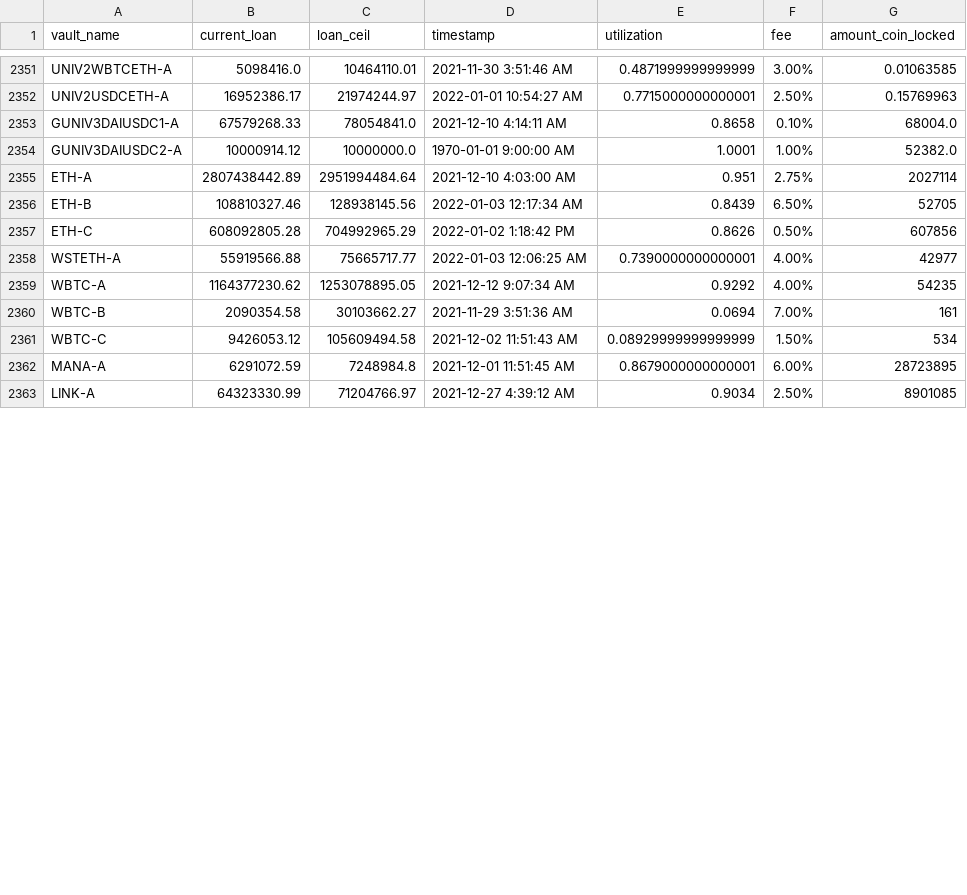
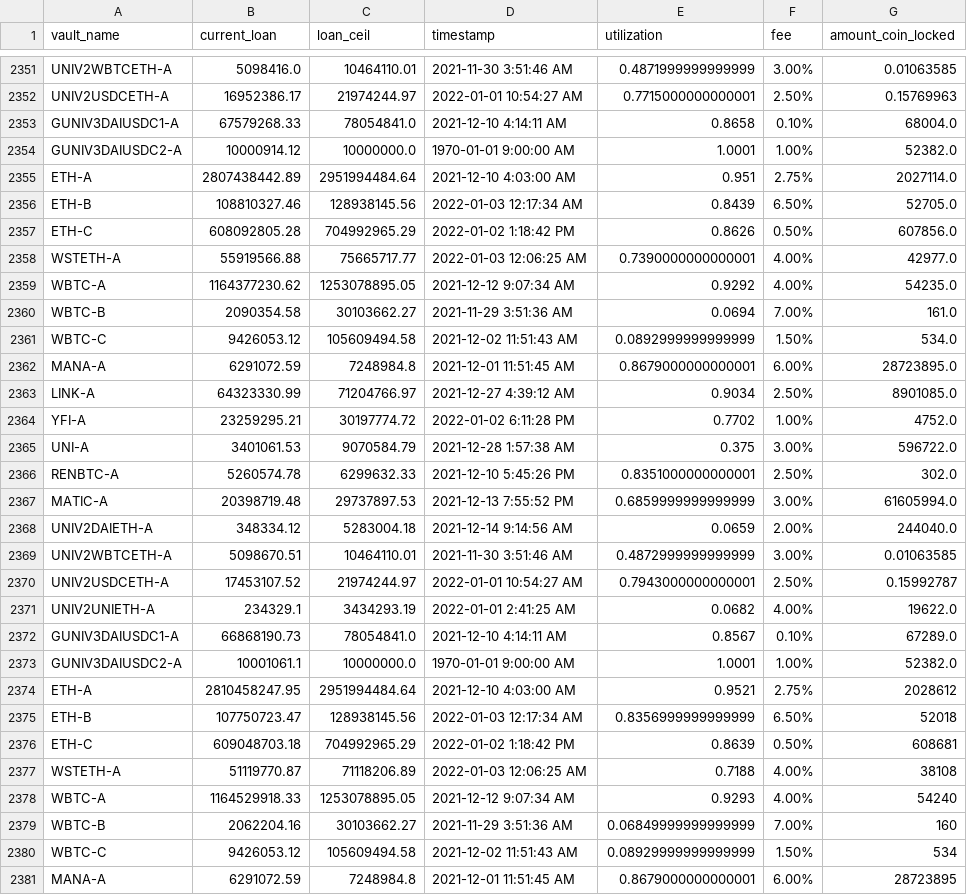
Before and after one commit to geniusnhu/daistats, a CSV file: daistats_data.csv, drawn as a sheet; only a part is shown, gaps mark what is left out; the diff covers the shown part only.

```diff
--- a/daistats_data.csv
+++ b/daistats_data.csv
@@ -2354,10 +2354,28 @@ GUNIV3DAIUSDC1-A,67579268.33,78054841.0,2021-12-10 4:14:11 AM,0.8658,0.10%,68004
 GUNIV3DAIUSDC2-A,10000914.12,10000000.0,1970-01-01 9:00:00 AM,1.0001,1.00%,52382.0
-ETH-A,2807438442.89,2951994484.64,2021-12-10 4:03:00 AM,0.951,2.75%,2027114
-ETH-B,108810327.46,128938145.56,2022-01-03 12:17:34 AM,0.8439,6.50%,52705
-ETH-C,608092805.28,704992965.29,2022-01-02 1:18:42 PM,0.8626,0.50%,607856
-WSTETH-A,55919566.88,75665717.77,2022-01-03 12:06:25 AM,0.7390000000000001,4.00%,42977
-WBTC-A,1164377230.62,1253078895.05,2021-12-12 9:07:34 AM,0.9292,4.00%,54235
-WBTC-B,2090354.58,30103662.27,2021-11-29 3:51:36 AM,0.0694,7.00%,161
+ETH-A,2807438442.89,2951994484.64,2021-12-10 4:03:00 AM,0.951,2.75%,2027114.0
+ETH-B,108810327.46,128938145.56,2022-01-03 12:17:34 AM,0.8439,6.50%,52705.0
+ETH-C,608092805.28,704992965.29,2022-01-02 1:18:42 PM,0.8626,0.50%,607856.0
+WSTETH-A,55919566.88,75665717.77,2022-01-03 12:06:25 AM,0.7390000000000001,4.00%,42977.0
+WBTC-A,1164377230.62,1253078895.05,2021-12-12 9:07:34 AM,0.9292,4.00%,54235.0
+WBTC-B,2090354.58,30103662.27,2021-11-29 3:51:36 AM,0.0694,7.00%,161.0
+WBTC-C,9426053.12,105609494.58,2021-12-02 11:51:43 AM,0.0892999999999999,1.50%,534.0
+MANA-A,6291072.59,7248984.8,2021-12-01 11:51:45 AM,0.8679000000000001,6.00%,28723895.0
+LINK-A,64323330.99,71204766.97,2021-12-27 4:39:12 AM,0.9034,2.50%,8901085.0
+YFI-A,23259295.21,30197774.72,2022-01-02 6:11:28 PM,0.7702,1.00%,4752.0
+UNI-A,3401061.53,9070584.79,2021-12-28 1:57:38 AM,0.375,3.00%,596722.0
+RENBTC-A,5260574.78,6299632.33,2021-12-10 5:45:26 PM,0.8351000000000001,2.50%,302.0
+MATIC-A,20398719.48,29737897.53,2021-12-13 7:55:52 PM,0.6859999999999999,3.00%,61605994.0
+UNIV2DAIETH-A,348334.12,5283004.18,2021-12-14 9:14:56 AM,0.0659,2.00%,244040.0
+UNIV2WBTCETH-A,5098670.51,10464110.01,2021-11-30 3:51:46 AM,0.4872999999999999,3.00%,0.01063585
+UNIV2USDCETH-A,17453107.52,21974244.97,2022-01-01 10:54:27 AM,0.7943000000000001,2.50%,0.15992787
+UNIV2UNIETH-A,234329.1,3434293.19,2022-01-01 2:41:25 AM,0.0682,4.00%,19622.0
+GUNIV3DAIUSDC1-A,66868190.73,78054841.0,2021-12-10 4:14:11 AM,0.8567,0.10%,67289.0
+GUNIV3DAIUSDC2-A,10001061.1,10000000.0,1970-01-01 9:00:00 AM,1.0001,1.00%,52382.0
+ETH-A,2810458247.95,2951994484.64,2021-12-10 4:03:00 AM,0.9521,2.75%,2028612
+ETH-B,107750723.47,128938145.56,2022-01-03 12:17:34 AM,0.8356999999999999,6.50%,52018
+ETH-C,609048703.18,704992965.29,2022-01-02 1:18:42 PM,0.8639,0.50%,608681
+WSTETH-A,51119770.87,71118206.89,2022-01-03 12:06:25 AM,0.7188,4.00%,38108
+WBTC-A,1164529918.33,1253078895.05,2021-12-12 9:07:34 AM,0.9293,4.00%,54240
+WBTC-B,2062204.16,30103662.27,2021-11-29 3:51:36 AM,0.06849999999999999,7.00%,160
 WBTC-C,9426053.12,105609494.58,2021-12-02 11:51:43 AM,0.08929999999999999,1.50%,534
 MANA-A,6291072.59,7248984.8,2021-12-01 11:51:45 AM,0.8679000000000001,6.00%,28723895
-LINK-A,64323330.99,71204766.97,2021-12-27 4:39:12 AM,0.9034,2.50%,8901085
```
Also changed, not shown: 2 added rows, 1 removed row and 10 edited cells elsewhere in this file, BTC_price.csv, rich_wallet.csv.
